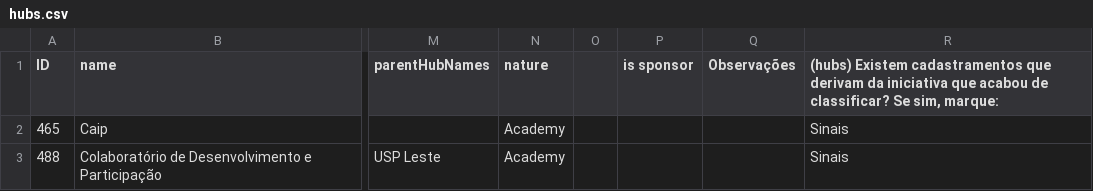
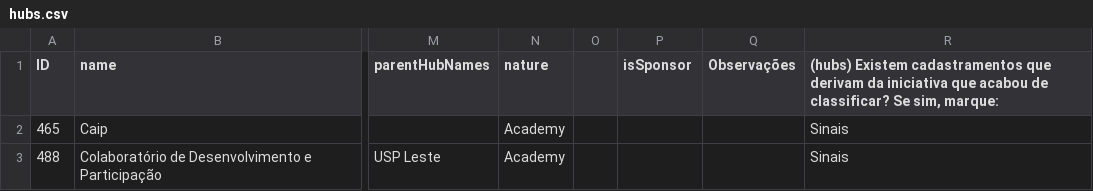
Before and after one commit to updatepolitics/map, a CSV file: data/hubs.csv, drawn as a sheet; only a part is shown, gaps mark what is left out; the diff names each change by its address in the sheet, - before the commit and + after, or states it on an @@ line.

```diff
--- a/data/hubs.csv
+++ b/data/hubs.csv
-P1: is sponsor
+P1: isSponsor
```
Also changed, not shown: 2 other files.
